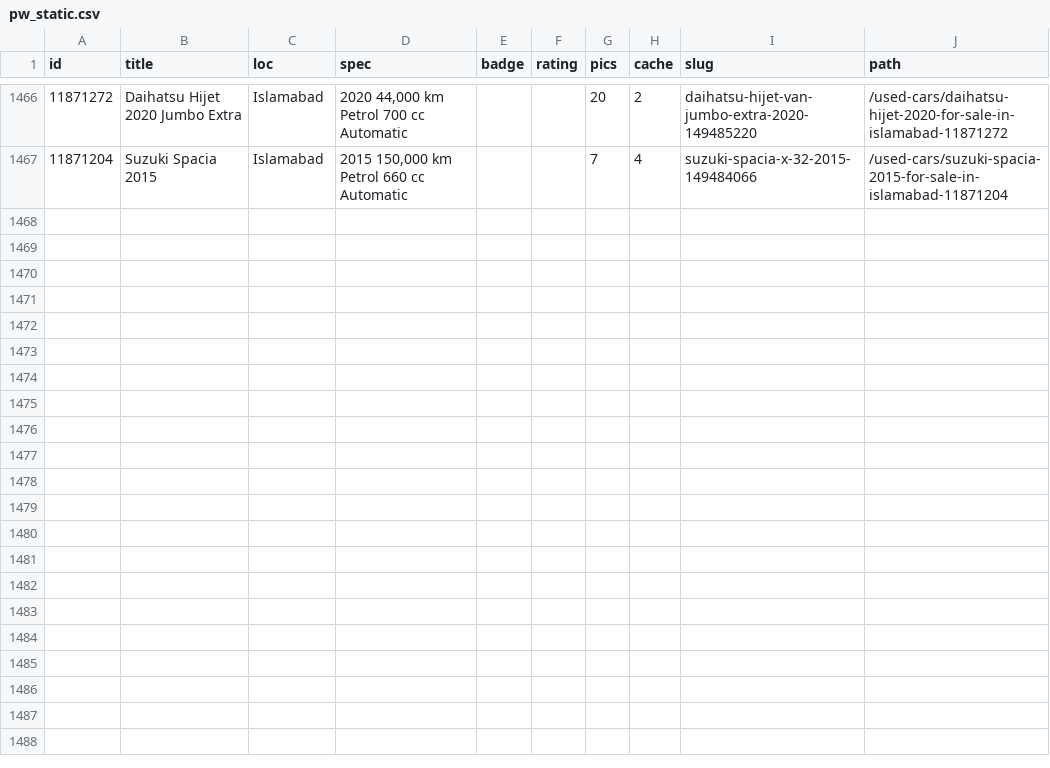
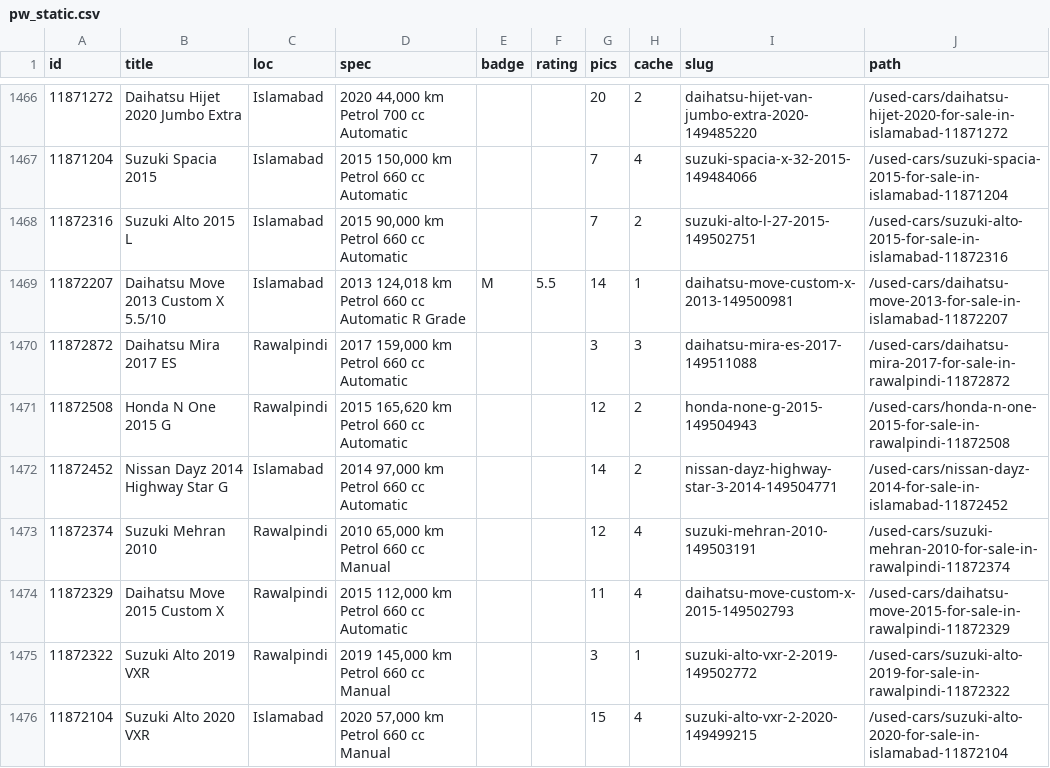
Before and after one commit to KodwareDotNet/UsedItemsScrapper, a CSV file: kei-tracker/state/pw_static.csv, drawn as a sheet; only a part is shown, gaps mark what is left out; the diff names each change by its address in the sheet, - before the commit and + after, or states it on an @@ line.

```diff
--- a/kei-tracker/state/pw_static.csv
+++ b/kei-tracker/state/pw_static.csv
+row 1468: 11872316 | Suzuki Alto 2015 L | Islamabad | 2015 90,000 km Petrol 660 cc Automatic |  |  | 7 | 2 | suzuki-alto-l-27-2015-149502751 | /used-cars/suzuki-alto-2015-for-sale-in-islamabad-11872316
+row 1469: 11872207 | Daihatsu Move 2013 Custom X 5.5/10 | Islamabad | 2013 124,018 km Petrol 660 cc Automatic R Grade | M | 5.5 | 14 | 1 | daihatsu-move-custom-x-2013-149500981 | /used-cars/daihatsu-move-2013-for-sale-in-islamabad-11872207
+row 1470: 11872872 | Daihatsu Mira 2017 ES | Rawalpindi | 2017 159,000 km Petrol 660 cc Automatic |  |  | 3 | 3 | daihatsu-mira-es-2017-149511088 | /used-cars/daihatsu-mira-2017-for-sale-in-rawalpindi-11872872
+row 1471: 11872508 | Honda N One 2015 G | Rawalpindi | 2015 165,620 km Petrol 660 cc Automatic |  |  | 12 | 2 | honda-none-g-2015-149504943 | /used-cars/honda-n-one-2015-for-sale-in-rawalpindi-11872508
+row 1472: 11872452 | Nissan Dayz 2014 Highway Star G | Islamabad | 2014 97,000 km Petrol 660 cc Automatic |  |  | 14 | 2 | nissan-dayz-highway-star-3-2014-149504771 | /used-cars/nissan-dayz-2014-for-sale-in-islamabad-11872452
+row 1473: 11872374 | Suzuki Mehran 2010 | Rawalpindi | 2010 65,000 km Petrol 660 cc Manual |  |  | 12 | 4 | suzuki-mehran-2010-149503191 | /used-cars/suzuki-mehran-2010-for-sale-in-rawalpindi-11872374
+row 1474: 11872329 | Daihatsu Move 2015 Custom X | Rawalpindi | 2015 112,000 km Petrol 660 cc Automatic |  |  | 11 | 4 | daihatsu-move-custom-x-2015-149502793 | /used-cars/daihatsu-move-2015-for-sale-in-rawalpindi-11872329
+row 1475: 11872322 | Suzuki Alto 2019 VXR | Rawalpindi | 2019 145,000 km Petrol 660 cc Manual |  |  | 3 | 1 | suzuki-alto-vxr-2-2019-149502772 | /used-cars/suzuki-alto-2019-for-sale-in-rawalpindi-11872322
+row 1476: 11872104 | Suzuki Alto 2020 VXR | Islamabad | 2020 57,000 km Petrol 660 cc Manual |  |  | 15 | 4 | suzuki-alto-vxr-2-2020-149499215 | /used-cars/suzuki-alto-2020-for-sale-in-islamabad-11872104
```
Also changed, not shown: kei-tracker/state/combined3.csv, kei-tracker/state/snapshot.csv, 3 other files.
